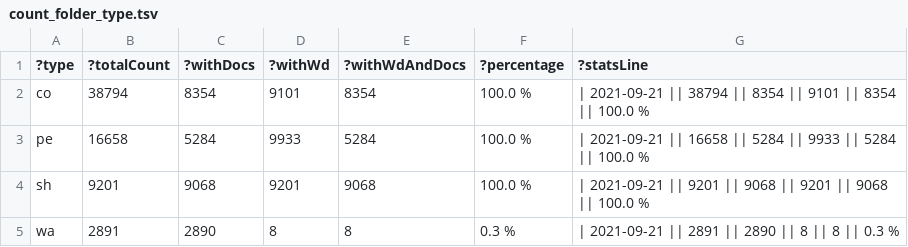
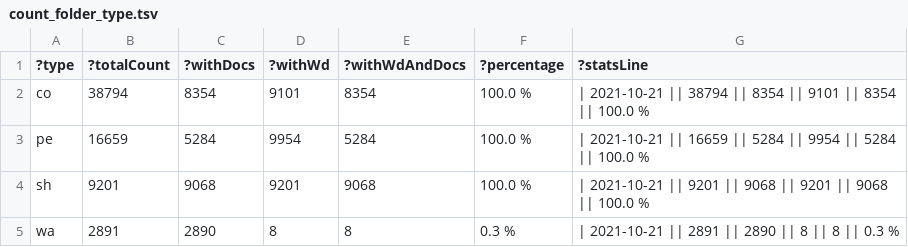
Before and after one commit to zbw/sparql-queries, a TSV file: pm20/results/count_folder_type.tsv, drawn as a sheet.

Commit message:
Update stats

```diff
--- a/pm20/results/count_folder_type.tsv
+++ b/pm20/results/count_folder_type.tsv
@@ -1,5 +1,5 @@
 ?type	?totalCount	?withDocs	?withWd	?withWdAndDocs	?percentage	?statsLine
-"co"	"38794"	"8354"	"9101"	"8354"	"100.0 %"	"| 2021-09-21 || 38794 || 8354 || 9101 || 8354 || 100.0 %"
-"pe"	"16658"	"5284"	"9933"	"5284"	"100.0 %"	"| 2021-09-21 || 16658 || 5284 || 9933 || 5284 || 100.0 %"
-"sh"	"9201"	"9068"	"9201"	"9068"	"100.0 %"	"| 2021-09-21 || 9201 || 9068 || 9201 || 9068 || 100.0 %"
-"wa"	"2891"	"2890"	"8"	"8"	"0.3 %"	"| 2021-09-21 || 2891 || 2890 || 8 || 8 || 0.3 %"
+"co"	"38794"	"8354"	"9101"	"8354"	"100.0 %"	"| 2021-10-21 || 38794 || 8354 || 9101 || 8354 || 100.0 %"
+"pe"	"16659"	"5284"	"9954"	"5284"	"100.0 %"	"| 2021-10-21 || 16659 || 5284 || 9954 || 5284 || 100.0 %"
+"sh"	"9201"	"9068"	"9201"	"9068"	"100.0 %"	"| 2021-10-21 || 9201 || 9068 || 9201 || 9068 || 100.0 %"
+"wa"	"2891"	"2890"	"8"	"8"	"0.3 %"	"| 2021-10-21 || 2891 || 2890 || 8 || 8 || 0.3 %"
```
Also changed, not shown: 1 other file.
